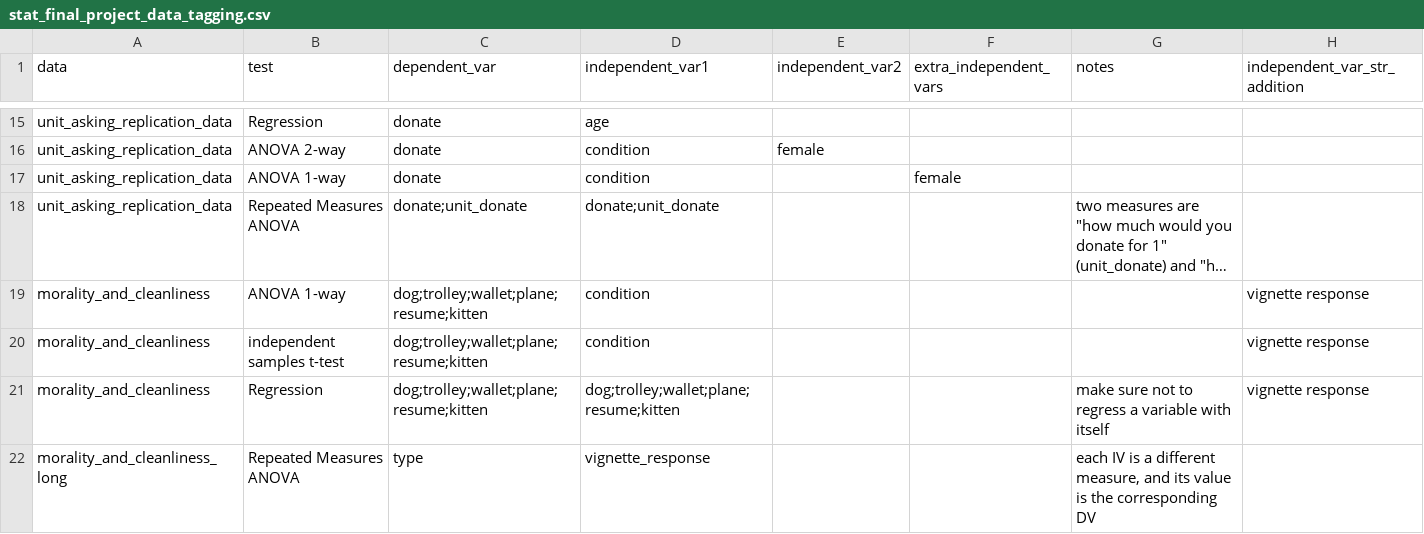
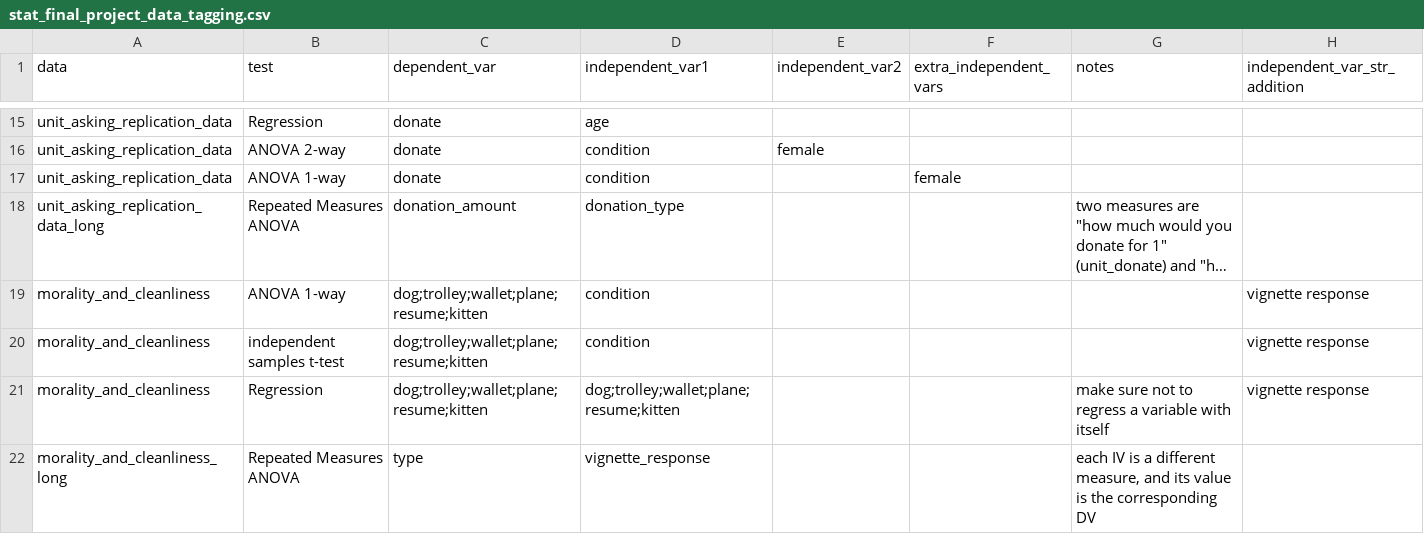
Before and after one commit to Snirbarz/stats_final_project_datasets_2024, a CSV file: stat_final_project_data_tagging.csv, drawn as a sheet; only a part is shown, gaps mark what is left out; long unchanged cells end in …; the diff names each change by its address in the sheet, - before the commit and + after, or states it on an @@ line.

Commit message:
Update stat_final_project_data_tagging.csv
Changed the column names of unit_asking_replication_data RM ANOVA question to match teh new long format of the data

```diff
--- a/stat_final_project_data_tagging.csv
+++ b/stat_final_project_data_tagging.csv
-A18 (data): unit_asking_replication_data
+A18 (data): unit_asking_replication_data_long
-C18 (dependent_var): donate;unit_donate
+C18 (dependent_var): donation_amount
-D18 (independent_var1): donate;unit_donate
+D18 (independent_var1): donation_type
```
